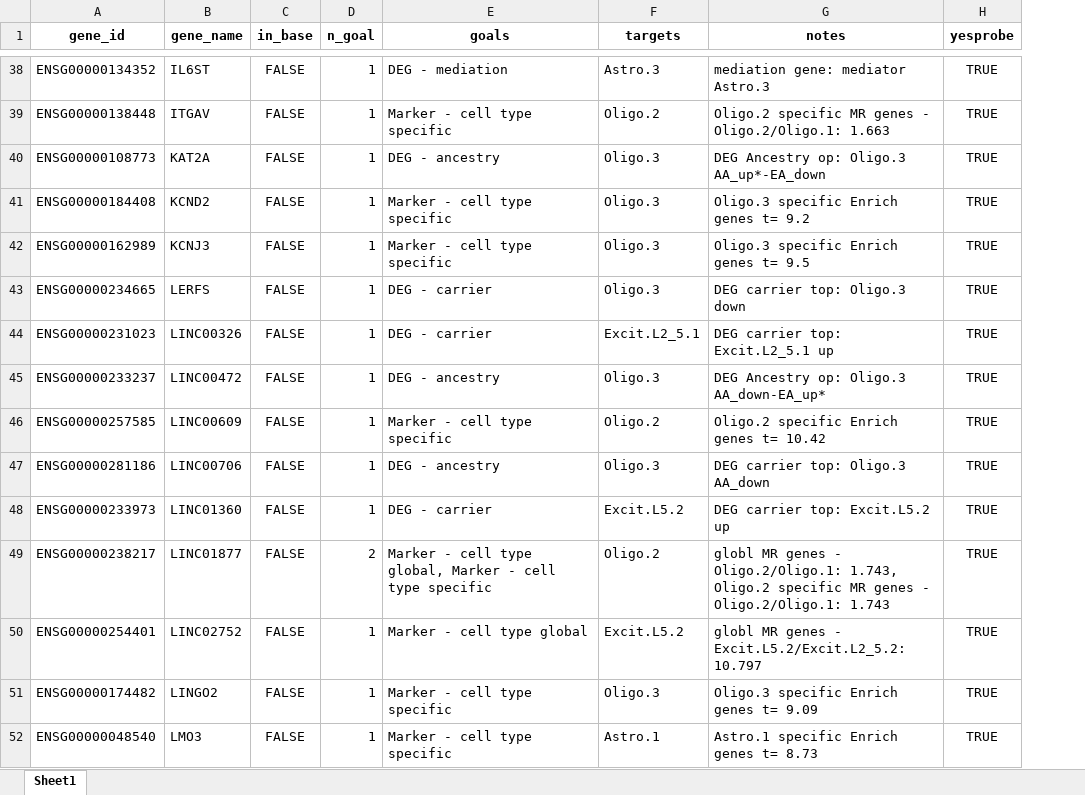
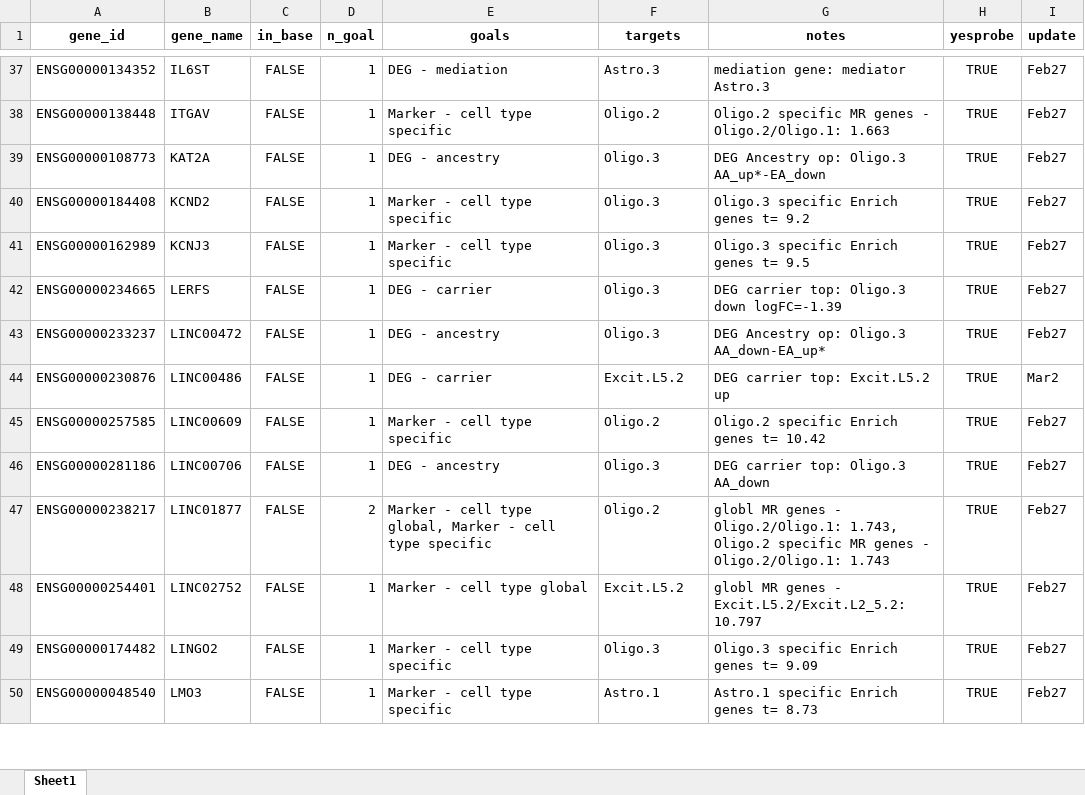
Before and after one commit to LieberInstitute/LFF_spatial_ERC, an Excel workbook: processed-data/21_Xenium/02_xenium_compile_custom/ERC_Xenium_select_custom_probes.xlsx, sheet Sheet1, drawn as a sheet; only a part is shown, gaps mark what is left out; values as stored, in another font and other column widths than the file's, no borders; removed rows and columns are numbered as before the commit, all else as after; the diff covers the shown part only; the diff names each change by its address in the sheet, - before the commit and + after, or states it on an @@ line.

Commit message:
Update custom probe list based on Feb27 review - add review table + updated tables

```diff
--- a/processed-data/21_Xenium/02_xenium_compile_custom/ERC_Xenium_select_custom_probes.xlsx (sheet Sheet1)
+++ b/processed-data/21_Xenium/02_xenium_compile_custom/ERC_Xenium_select_custom_probes.xlsx (sheet Sheet1)
+column I (update), rows 37-43: all Feb27; rows 45-50: all Feb27
-G42 (notes): DEG carrier top: Oligo.3 down
+G42 (notes): DEG carrier top: Oligo.3 down logFC=-1.39
-row 44: ENSG00000231023 | LINC00326 | FALSE | 1 | DEG - carrier | Excit.L2_5.1 | DEG carrier top: Excit.L2_5.1 up | TRUE
+row 44: ENSG00000230876 | LINC00486 | FALSE | 1 | DEG - carrier | Excit.L5.2 | DEG carrier top: Excit.L5.2 up | TRUE | Mar2
-row 48: ENSG00000233973 | LINC01360 | FALSE | 1 | DEG - carrier | Excit.L5.2 | DEG carrier top: Excit.L5.2 up | TRUE
```
Also changed, not shown: 6 added rows, 5 removed rows and 21 edited cells elsewhere in this sheet, processed-data/21_Xenium/02_xenium_compile_custom/ERC_Xenium_ALL_probes_long.xlsx, processed-data/21_Xenium/02_xenium_compile_custom/ERC_Xenium_ALL_probes_summary.xlsx, 2 other files.
